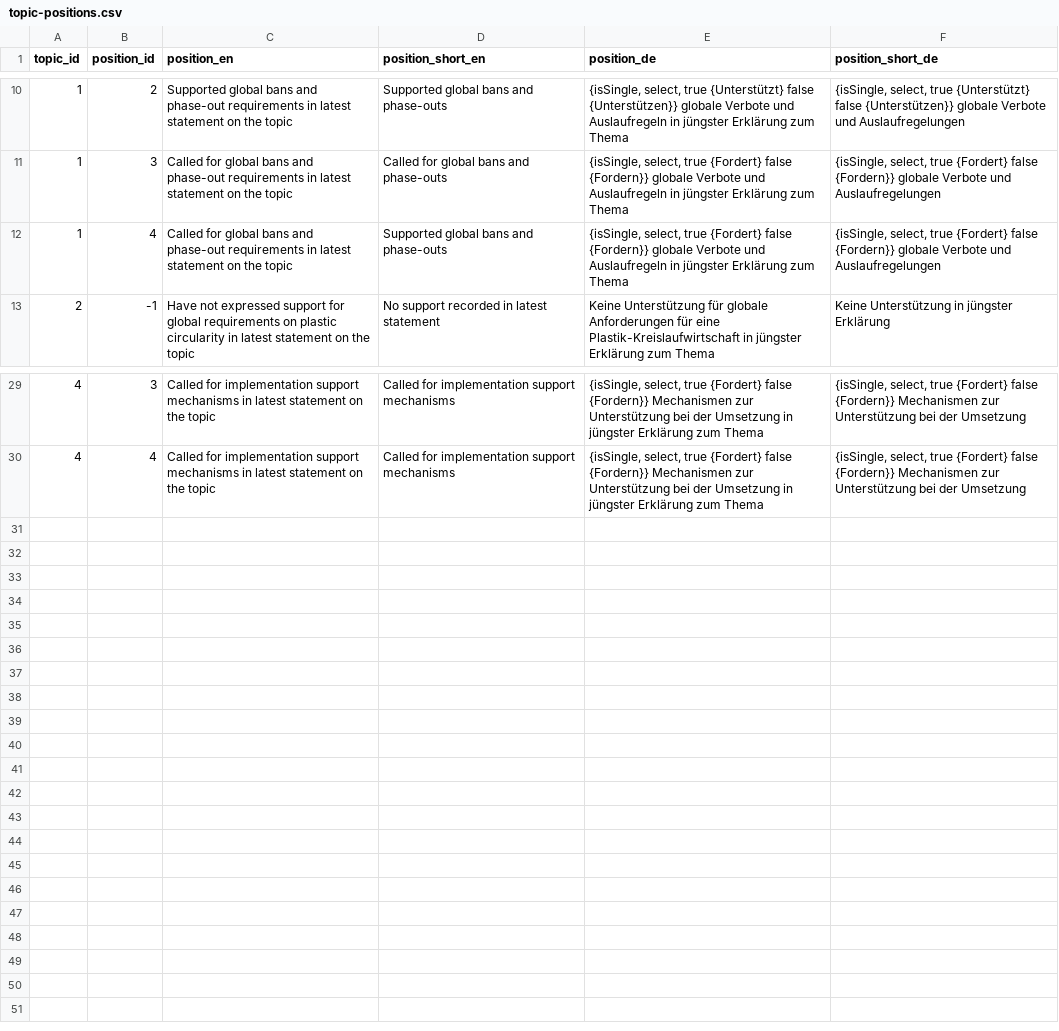
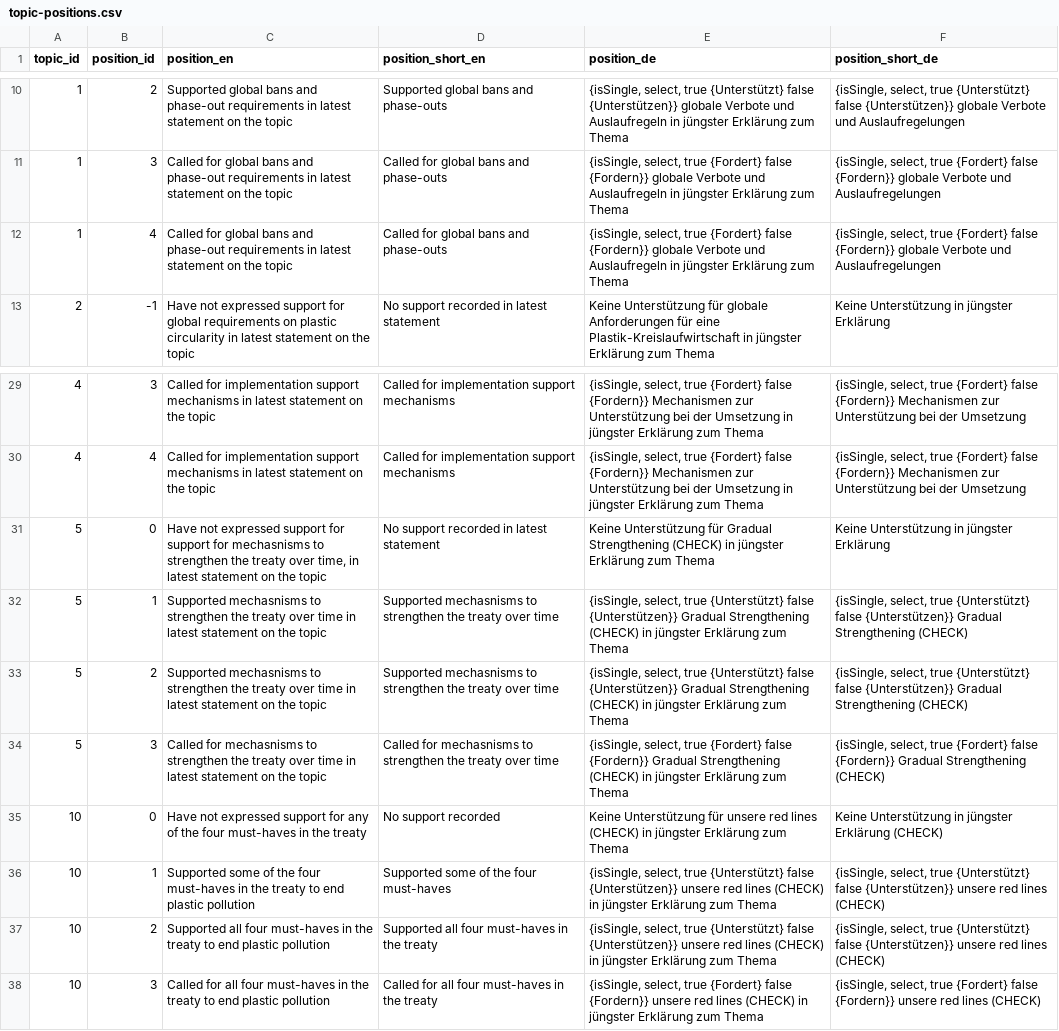
Before and after one commit to WWF-Deutschland/plastic-navigator, a CSV file: data/layers/policy/topic-positions.csv, drawn as a sheet; only a part is shown, gaps mark what is left out.

```diff
--- a/data/layers/policy/topic-positions.csv
+++ b/data/layers/policy/topic-positions.csv
@@ -11,3 +11,3 @@ topic_id,position_id,position_en,position_short_en,position_de,position_short_de
 1,3,Called for global bans and phase-out requirements in latest statement on the topic,Called for global bans and phase-outs,"{isSingle, select, true {Fordert} false {Fordern}} globale Verbote und Auslaufregeln in jüngster Erklärung zum Thema","{isSingle, select, true {Fordert} false {Fordern}} globale Verbote und Auslaufregelungen"
-1,4,Called for global bans and phase-out requirements in latest statement on the topic,Supported global bans and phase-outs,"{isSingle, select, true {Fordert} false {Fordern}} globale Verbote und Auslaufregeln in jüngster Erklärung zum Thema","{isSingle, select, true {Fordert} false {Fordern}} globale Verbote und Auslaufregelungen"
+1,4,Called for global bans and phase-out requirements in latest statement on the topic,Called for global bans and phase-outs,"{isSingle, select, true {Fordert} false {Fordern}} globale Verbote und Auslaufregeln in jüngster Erklärung zum Thema","{isSingle, select, true {Fordert} false {Fordern}} globale Verbote und Auslaufregelungen"
 2,-1,Have not expressed support for global requirements on plastic circularity in latest statement on the topic,No support recorded in latest statement,Keine Unterstützung für globale Anforderungen für eine Plastik-Kreislaufwirtschaft in jüngster Erklärung zum Thema,Keine Unterstützung in jüngster Erklärung
@@ -30 +30,9 @@ topic_id,position_id,position_en,position_short_en,position_de,position_short_de
 4,4,Called for implementation support mechanisms in latest statement on the topic,Called for implementation support mechanisms,"{isSingle, select, true {Fordert} false {Fordern}} Mechanismen zur Unterstützung bei der Umsetzung in jüngster Erklärung zum Thema","{isSingle, select, true {Fordert} false {Fordern}} Mechanismen zur Unterstützung bei der Umsetzung"
+5,0,"Have not expressed support for support for mechasnisms to strengthen the treaty over time, in latest statement on the topic",No support recorded in latest statement,Keine Unterstützung für Gradual Strengthening (CHECK) in jüngster Erklärung zum Thema,Keine Unterstützung in jüngster Erklärung
+5,1,Supported mechasnisms to strengthen the treaty over time in latest statement on the topic,Supported mechasnisms to strengthen the treaty over time,"{isSingle, select, true {Unterstützt} false {Unterstützen}} Gradual Strengthening (CHECK) in jüngster Erklärung zum Thema","{isSingle, select, true {Unterstützt} false {Unterstützen}} Gradual Strengthening (CHECK)"
+5,2,Supported mechasnisms to strengthen the treaty over time in latest statement on the topic,Supported mechasnisms to strengthen the treaty over time,"{isSingle, select, true {Unterstützt} false {Unterstützen}} Gradual Strengthening (CHECK) in jüngster Erklärung zum Thema","{isSingle, select, true {Unterstützt} false {Unterstützen}} Gradual Strengthening (CHECK)"
+5,3,Called for mechasnisms to strengthen the treaty over time in latest statement on the topic,Called for mechasnisms to strengthen the treaty over time,"{isSingle, select, true {Fordert} false {Fordern}} Gradual Strengthening (CHECK) in jüngster Erklärung zum Thema","{isSingle, select, true {Fordert} false {Fordern}} Gradual Strengthening (CHECK)"
+10,0,Have not expressed support for any of the four must-haves in the treaty,No support recorded,Keine Unterstützung für unsere red lines (CHECK) in jüngster Erklärung zum Thema,Keine Unterstützung in jüngster Erklärung (CHECK)
+10,1,Supported some of the four must-haves in the treaty to end plastic pollution,Supported some of the four must-haves,"{isSingle, select, true {Unterstützt} false {Unterstützen}} unsere red lines (CHECK) in jüngster Erklärung zum Thema","{isSingle, select, true {Unterstützt} false {Unterstützen}} unsere red lines (CHECK)"
+10,2,Supported all four must-haves in the treaty to end plastic pollution,Supported all four must-haves in the treaty,"{isSingle, select, true {Unterstützt} false {Unterstützen}} unsere red lines (CHECK) in jüngster Erklärung zum Thema","{isSingle, select, true {Unterstützt} false {Unterstützen}} unsere red lines (CHECK)"
+10,3,Called for all four must-haves in the treaty to end plastic pollution,Called for all four must-haves in the treaty,"{isSingle, select, true {Fordert} false {Fordern}} unsere red lines (CHECK) in jüngster Erklärung zum Thema","{isSingle, select, true {Fordert} false {Fordern}} unsere red lines (CHECK)"
```
Also changed, not shown: data/layers/policy/country-sources.csv, data/layers/policy/sources.csv, 1 other file.
